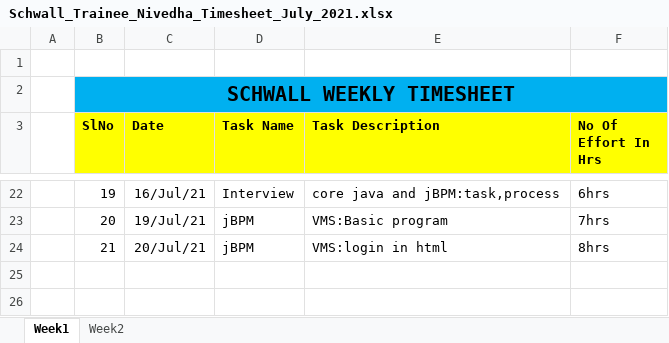
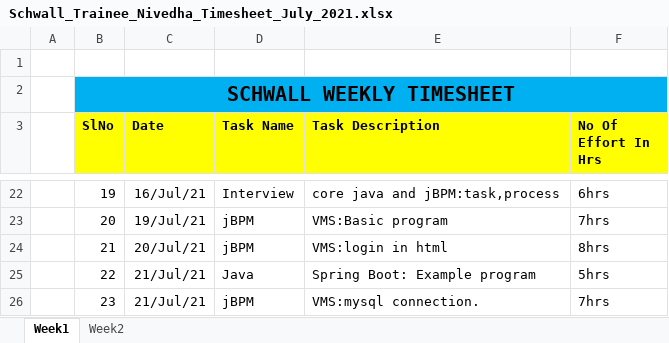
Before and after one commit to Surge-Technology/JavaTraining-Batch1, an Excel workbook: Nivedha/TimeSheet/Schwall_Trainee_Nivedha_Timesheet_July_2021.xlsx, sheet Week1, drawn as a sheet; only a part is shown, gaps mark what is left out; values as stored, in another font and other column widths than the file's, no borders; the diff names each change by its address in the sheet, - before the commit and + after, or states it on an @@ line.

Commit message:
Timesheet update

```diff
--- a/Nivedha/TimeSheet/Schwall_Trainee_Nivedha_Timesheet_July_2021.xlsx (sheet Week1)
+++ b/Nivedha/TimeSheet/Schwall_Trainee_Nivedha_Timesheet_July_2021.xlsx (sheet Week1)
+row 25:  | 22 | 21/Jul/21 | Java | Spring Boot: Example program | 5hrs
+row 26:  | 23 | 21/Jul/21 | jBPM | VMS:mysql connection. | 7hrs
```
